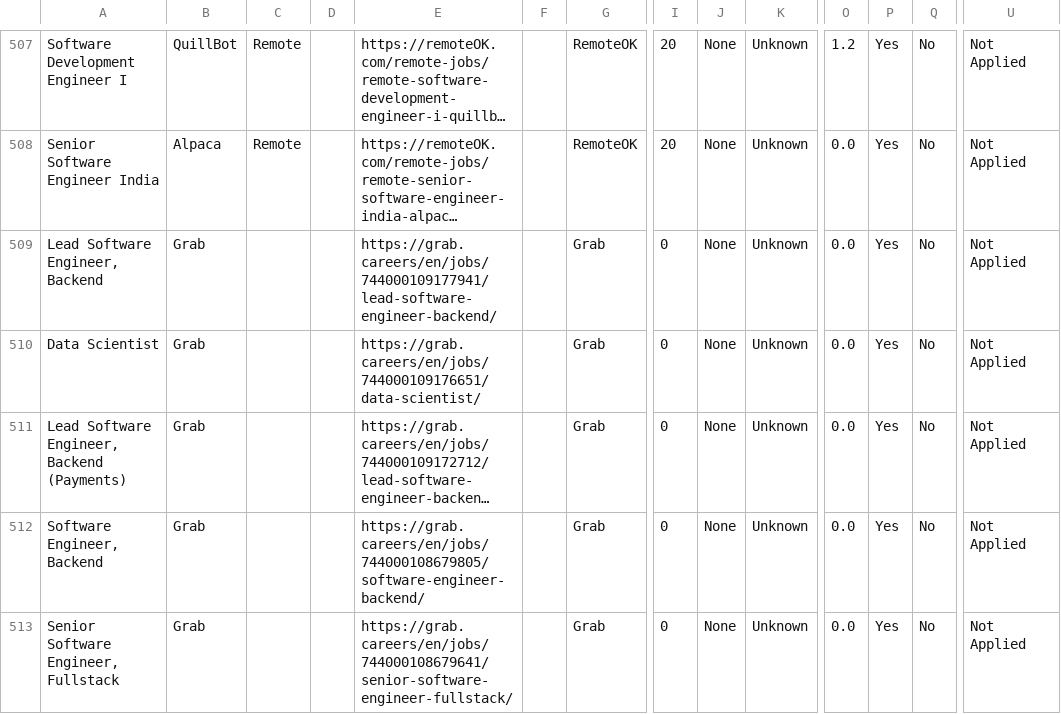
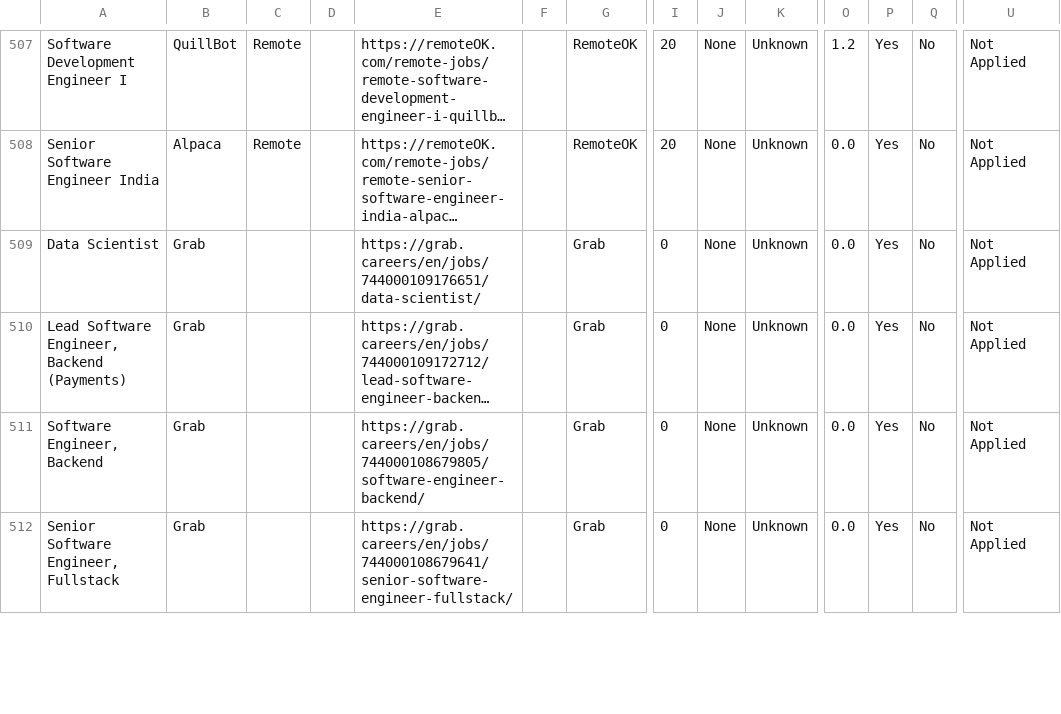
Before and after one commit to naman011/python-projects-secondary, a CSV file: data/jobs.csv, drawn as a sheet; only a part is shown, gaps mark what is left out; long unchanged cells end in …; removed rows and columns are numbered as before the commit, all else as after; rows hold the shown columns only; the diff covers the shown part only; the diff names each change by its address in the sheet, - before the commit and + after, or states it on an @@ line.

```diff
--- a/data/jobs.csv
+++ b/data/jobs.csv
-row 509: Lead Software Engineer, Backend | Grab |  |  | https://grab.careers/en/jobs/744000109177941/lead-software-engineer-backend/ |  | Grab | 0 | None | Unknown | 0.0 | Yes | No | Not Applied
```
Also changed, not shown: 1 removed row, 1 moved row and 2 edited cells elsewhere in this file, 1 other file.
